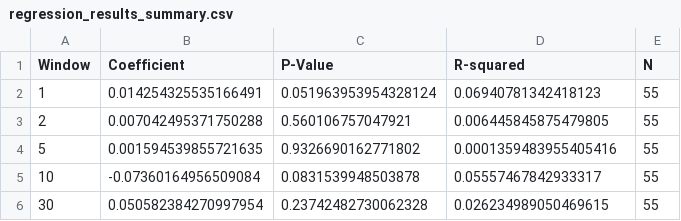
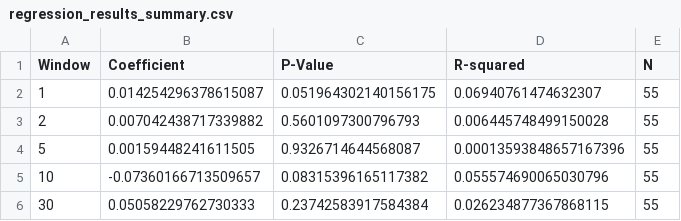
Before and after one commit to Vihaan-Narvekar/earnings-surprise-analysis, a CSV file: output/regression_results_summary.csv, drawn as a sheet.

```diff
--- a/output/regression_results_summary.csv
+++ b/output/regression_results_summary.csv
@@ -1,6 +1,6 @@
 Window,Coefficient,P-Value,R-squared,N
-1,0.014254325535166491,0.051963953954328124,0.06940781342418123,55
-2,0.007042495371750288,0.560106757047921,0.006445845875479805,55
-5,0.001594539855721635,0.9326690162771802,0.0001359483955405416,55
-10,-0.07360164956509084,0.0831539948503878,0.05557467842933317,55
-30,0.050582384270997954,0.23742482730062328,0.026234989050469615,55
+1,0.014254296378615087,0.051964302140156175,0.06940761474632307,55
+2,0.007042438717339882,0.5601097300796793,0.006445748499150028,55
+5,0.00159448241611505,0.9326714644568087,0.00013593848657167396,55
+10,-0.07360166713509657,0.08315396165117382,0.055574690065030796,55
+30,0.05058229762730333,0.23742583917584384,0.026234877367868115,55
```
Also changed, not shown: output/earnings_drift_results.csv, 11 other files.
